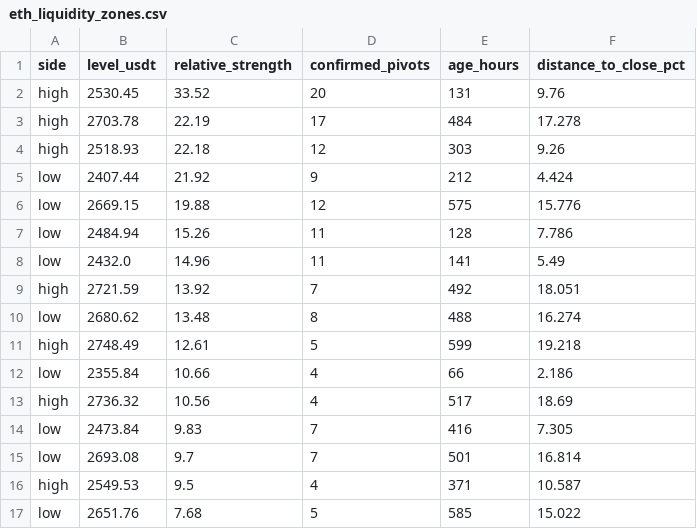
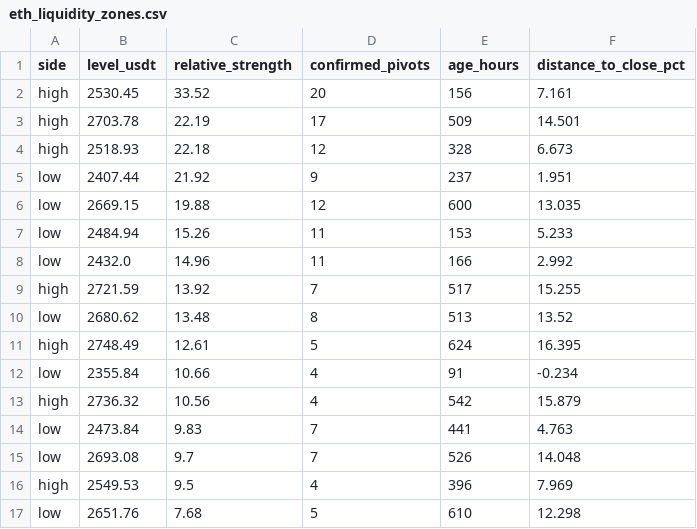
Before and after one commit to VulpreS/Deltarsi1, a CSV file: reports/eth_liquidity_zones.csv, drawn as a sheet; only a part is shown; the diff covers the shown part only.

```diff
--- a/reports/eth_liquidity_zones.csv
+++ b/reports/eth_liquidity_zones.csv
@@ -1,17 +1,17 @@
 side,level_usdt,relative_strength,confirmed_pivots,age_hours,distance_to_close_pct
-high,2530.45,33.52,20,131,9.76
-high,2703.78,22.19,17,484,17.278
-high,2518.93,22.18,12,303,9.26
-low,2407.44,21.92,9,212,4.424
-low,2669.15,19.88,12,575,15.776
-low,2484.94,15.26,11,128,7.786
-low,2432.0,14.96,11,141,5.49
-high,2721.59,13.92,7,492,18.051
-low,2680.62,13.48,8,488,16.274
-high,2748.49,12.61,5,599,19.218
-low,2355.84,10.66,4,66,2.186
-high,2736.32,10.56,4,517,18.69
-low,2473.84,9.83,7,416,7.305
-low,2693.08,9.7,7,501,16.814
-high,2549.53,9.5,4,371,10.587
-low,2651.76,7.68,5,585,15.022
+high,2530.45,33.52,20,156,7.161
+high,2703.78,22.19,17,509,14.501
+high,2518.93,22.18,12,328,6.673
+low,2407.44,21.92,9,237,1.951
+low,2669.15,19.88,12,600,13.035
+low,2484.94,15.26,11,153,5.233
+low,2432.0,14.96,11,166,2.992
+high,2721.59,13.92,7,517,15.255
+low,2680.62,13.48,8,513,13.52
+high,2748.49,12.61,5,624,16.395
+low,2355.84,10.66,4,91,-0.234
+high,2736.32,10.56,4,542,15.879
+low,2473.84,9.83,7,441,4.763
+low,2693.08,9.7,7,526,14.048
+high,2549.53,9.5,4,396,7.969
+low,2651.76,7.68,5,610,12.298
```
Also changed, not shown: 4 added rows, 3 removed rows and 60 edited cells elsewhere in this file, data/ETHUSDT_1h.csv, 4 other files.
